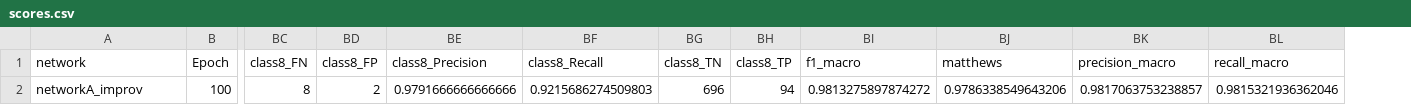
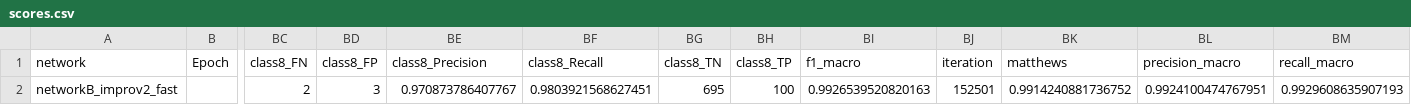
Before and after one commit to mbtiongson1/neural-network-training, a CSV file: submission/final/scores.csv, drawn as a sheet; only a part is shown, gaps mark what is left out; removed rows and columns are numbered as before the commit, all else as after; rows hold the shown columns only; the diff names each change by its address in the sheet, - before the commit and + after, or states it on an @@ line.

Commit message:
Removing scores to debug

```diff
--- a/submission/final/scores.csv
+++ b/submission/final/scores.csv
+column BJ (iteration), empty
-row 2: networkA_improv | 100 | 8 | 2 | 0.9791666666666666 | 0.9215686274509803 | 696 | 94 | 0.9813275897874272 | 0.9786338549643206 | 0.9817063753238857 | 0.9815321936362046
+row 2: networkB_improv2_fast |  | 2 | 3 | 0.970873786407767 | 0.9803921568627451 | 695 | 100 | 0.9926539520820163 | 152501 | 0.9914240881736752 | 0.9924100474767951 | 0.9929608635907193
```
Also changed, not shown: 26 other files.
